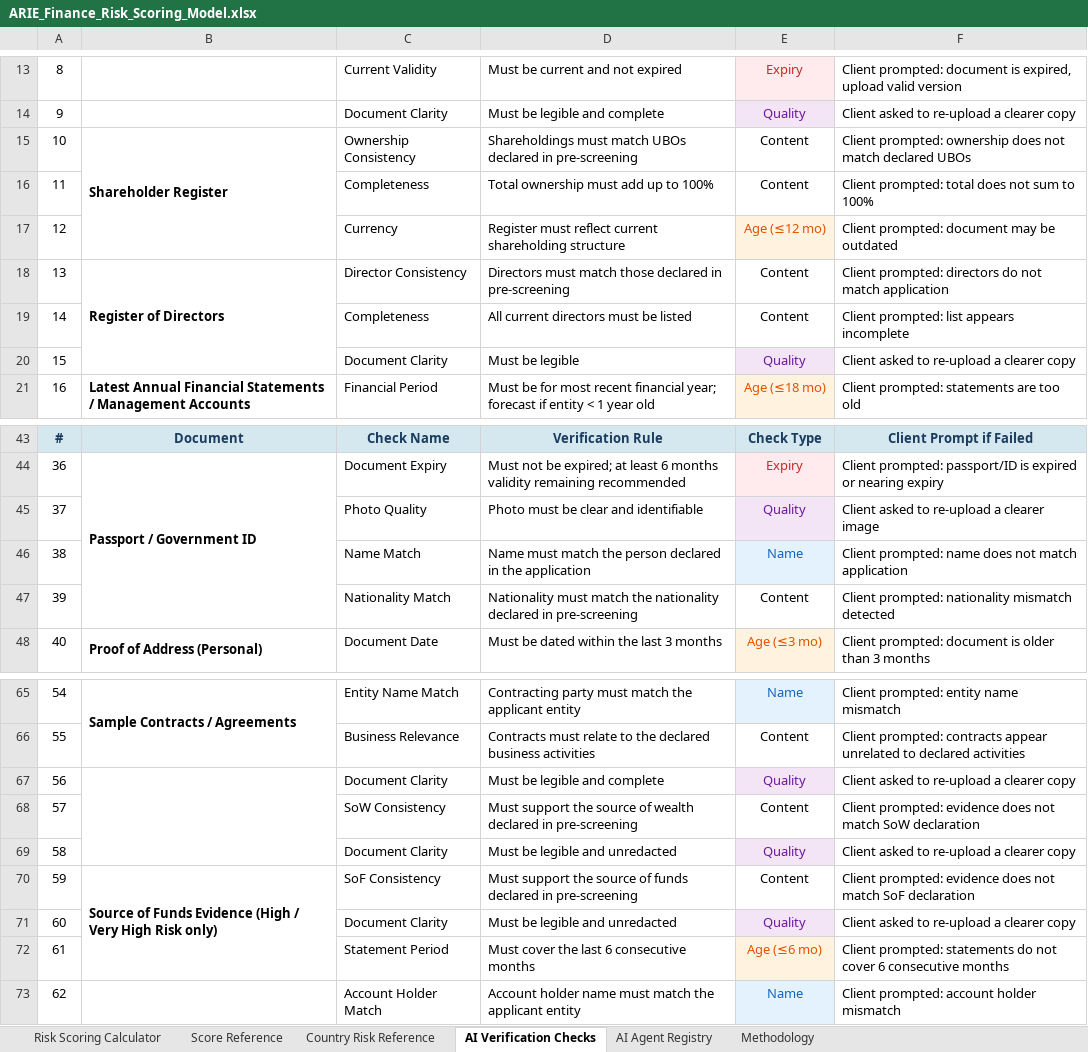
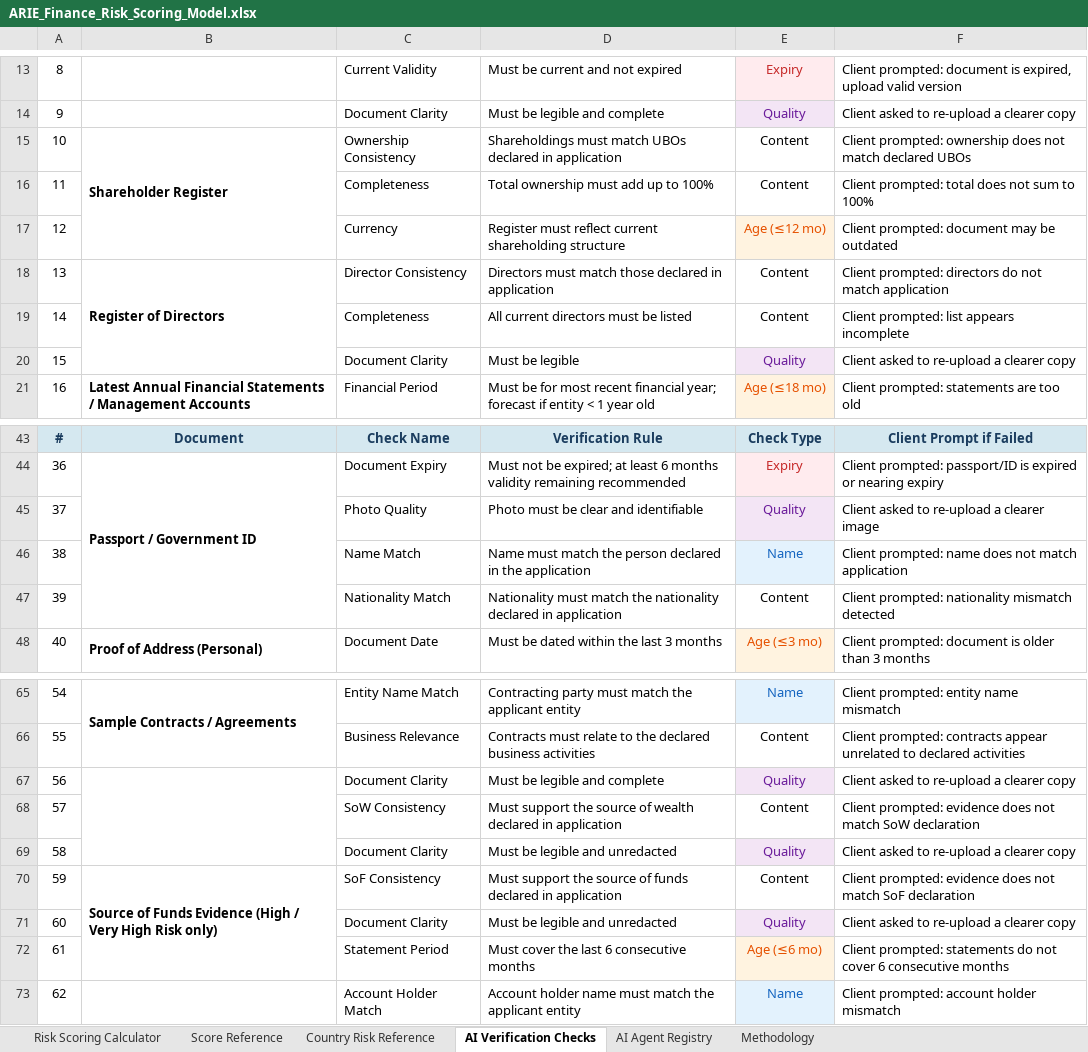
Before and after one commit to onboarda1234/onboarda, an Excel workbook: ARIE_Finance_Risk_Scoring_Model.xlsx, sheet AI Verification Checks, drawn as a sheet; only a part is shown, gaps mark what is left out; values as stored, in another font and other column widths than the file's, no borders; the diff names each change by its address in the sheet, - before the commit and + after, or states it on an @@ line.

```diff
--- a/ARIE_Finance_Risk_Scoring_Model.xlsx (sheet AI Verification Checks)
+++ b/ARIE_Finance_Risk_Scoring_Model.xlsx (sheet AI Verification Checks)
-D15: …declared in pre-screening
+D15: …declared in application
-D18: …declared in pre-screening
+D18: …declared in application
-D47: …declared in pre-screening
+D47: …declared in application
-D68: …declared in pre-screening
+D68: …declared in application
-D70: …declared in pre-screening
+D70: …declared in application
```
Also changed, not shown: sheet AI Agent Registry, 35 other files.
